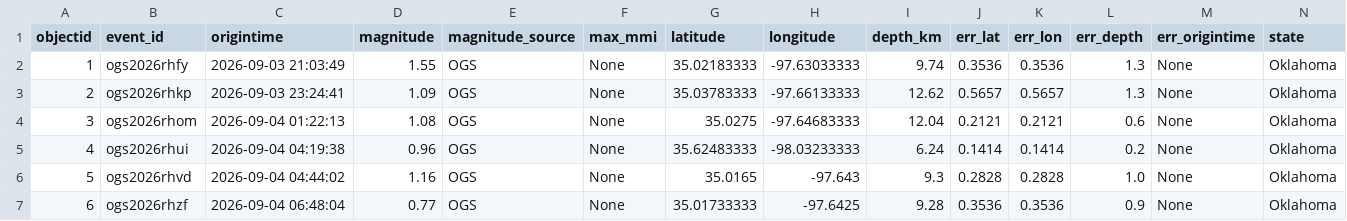
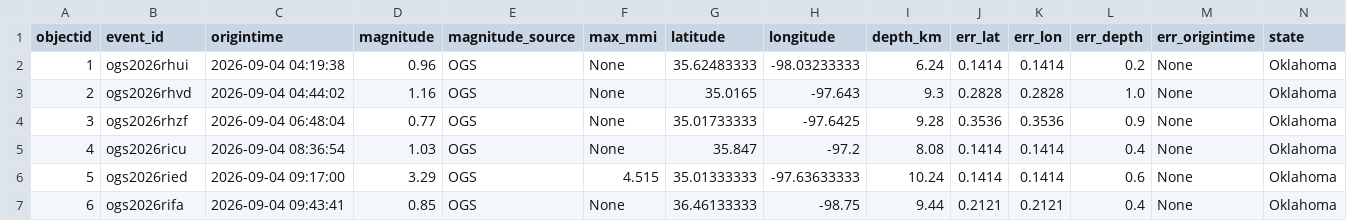
Before and after one commit to Hy-X/OGS_Catalog_Update, a CSV file: ogs_events_past_30days.csv, drawn as a sheet; only a part is shown; the shorter side is filled out with more unchanged rows; removed rows and columns are numbered as before the commit, all else as after; rows hold the shown columns only; the diff names each change by its address in the sheet, - before the commit and + after, or states it on an @@ line.

```diff
--- a/ogs_events_past_30days.csv
+++ b/ogs_events_past_30days.csv
-row 2: 1 | ogs2026rhfy | 2026-09-03 21:03:49 | 1.55 | OGS | None | 35.02183333 | -97.63033333 | 9.74 | 0.3536 | 0.3536 | 1.3 | None | Oklahoma
-row 3: 2 | ogs2026rhkp | 2026-09-03 23:24:41 | 1.09 | OGS | None | 35.03783333 | -97.66133333 | 12.62 | 0.5657 | 0.5657 | 1.3 | None | Oklahoma
-row 4: 3 | ogs2026rhom | 2026-09-04 01:22:13 | 1.08 | OGS | None | 35.0275 | -97.64683333 | 12.04 | 0.2121 | 0.2121 | 0.6 | None | Oklahoma
@@ column A (objectid) renumbered from row 2 down @@
```
